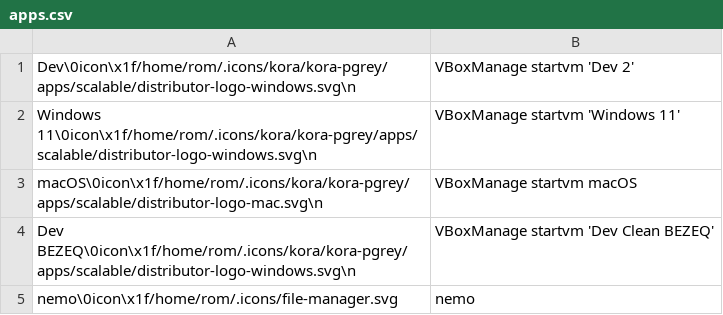
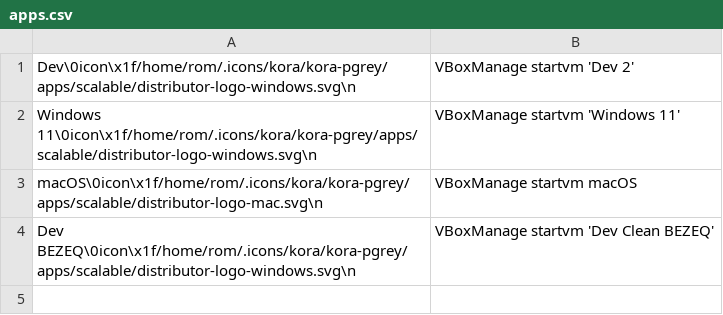
Before and after one commit to romovs/dotfiles, a CSV file: home/.config/rofi/apps.csv, drawn as a sheet; the diff names each change by its address in the sheet, - before the commit and + after, or states it on an @@ line.

```diff
--- a/home/.config/rofi/apps.csv
+++ b/home/.config/rofi/apps.csv
-row 5: nemo\0icon\x1f/home/rom/.icons/file-manager.svg | nemo
```
Also changed, not shown: 8 other files.
